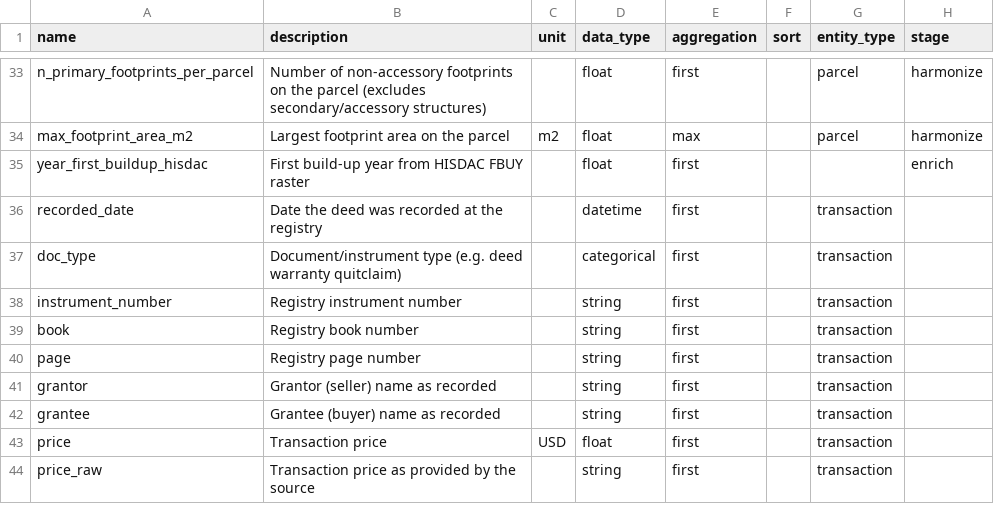
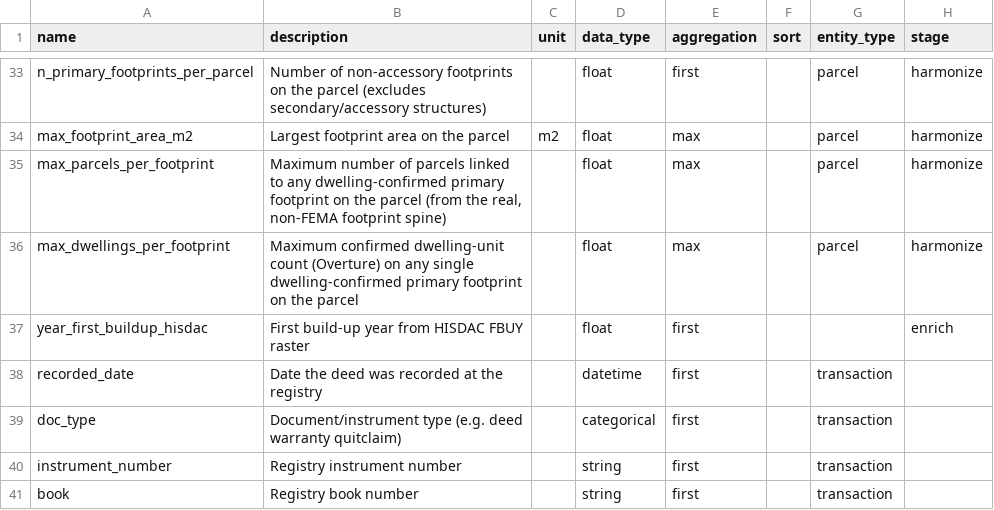
Before and after one commit to chrnolte/openplaces, a CSV file: src/openplaces/core/attribute_registry.csv, drawn as a sheet; only a part is shown, gaps mark what is left out; the shorter side is filled out with more unchanged rows.

Commit message:
Fixing townhouse classification of parcels

```diff
--- a/src/openplaces/core/attribute_registry.csv
+++ b/src/openplaces/core/attribute_registry.csv
@@ -34,2 +34,4 @@ n_primary_footprints_per_parcel,Number of non-accessory footprints on the parcel
 max_footprint_area_m2,Largest footprint area on the parcel,m2,float,max,,parcel,harmonize
+max_parcels_per_footprint,"Maximum number of parcels linked to any dwelling-confirmed primary footprint on the parcel (from the real, non-FEMA footprint spine)",,float,max,,parcel,harmonize
+max_dwellings_per_footprint,"Maximum confirmed dwelling-unit count (Overture) on any single dwelling-confirmed primary footprint on the parcel",,float,max,,parcel,harmonize
 year_first_buildup_hisdac,First build-up year from HISDAC FBUY raster,,float,first,,,enrich
```
Also changed, not shown: 3 other files.
